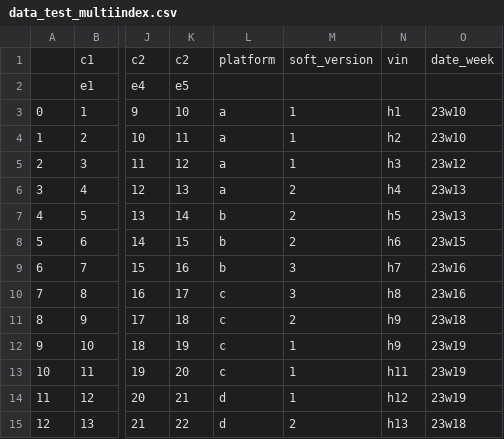
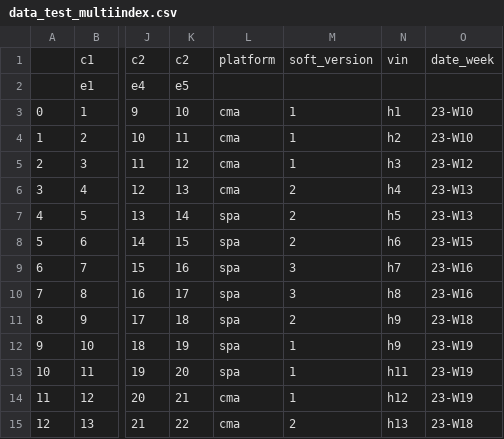
Before and after one commit to yuyankan/web_making, a CSV file: read_file_test_html/data_test_multiindex.csv, drawn as a sheet; only a part is shown, gaps mark what is left out; the diff names each change by its address in the sheet, - before the commit and + after, or states it on an @@ line.

Commit message:
Update data_test_multiindex.csv

```diff
--- a/read_file_test_html/data_test_multiindex.csv
+++ b/read_file_test_html/data_test_multiindex.csv
-L3:L6: a
+L3:L6: cma
-O3:O4: 23w10
+O3:O4: 23-W10
-O5: 23w12
+O5: 23-W12
-O6:O7: 23w13
+O6:O7: 23-W13
-L7:L9: b
+L7:L9: spa
-O8: 23w15
+O8: 23-W15
-O9:O10: 23w16
+O9:O10: 23-W16
-L10:L13: c
+L10:L13: spa
-O11: 23w18
+O11: 23-W18
-O12:O14: 23w19
+O12:O14: 23-W19
-L14:L15: d
+L14:L15: cma
-O15: 23w18
+O15: 23-W18
```
